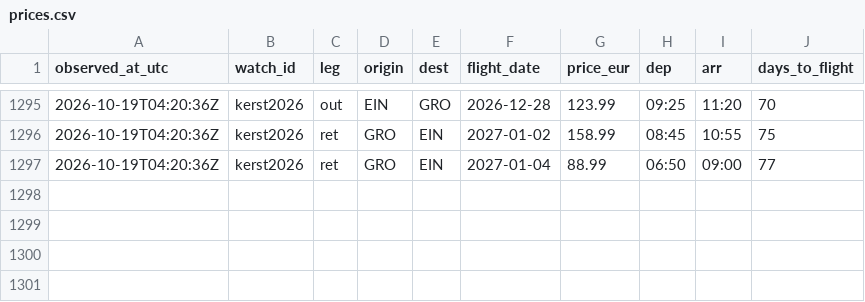
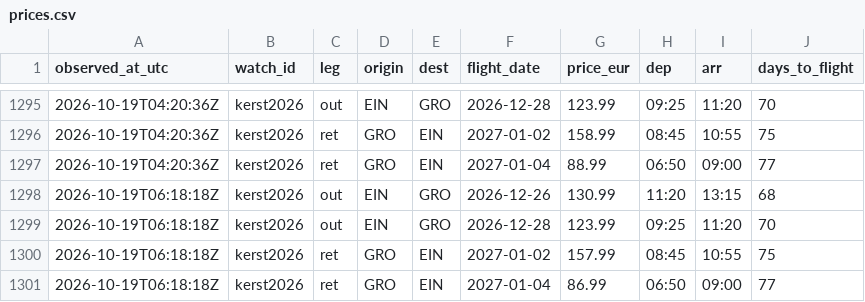
Before and after one commit to 3oo3zL0L/ehv-gro-pricewatch, a CSV file: data/prices.csv, drawn as a sheet; only a part is shown, gaps mark what is left out; the diff names each change by its address in the sheet, - before the commit and + after, or states it on an @@ line.

Commit message:
prices: 2026-10-19T06:18:23Z

```diff
--- a/data/prices.csv
+++ b/data/prices.csv
+row 1298: 2026-10-19T06:18:18Z | kerst2026 | out | EIN | GRO | 2026-12-26 | 130.99 | 11:20 | 13:15 | 68
+row 1299: 2026-10-19T06:18:18Z | kerst2026 | out | EIN | GRO | 2026-12-28 | 123.99 | 09:25 | 11:20 | 70
+row 1300: 2026-10-19T06:18:18Z | kerst2026 | ret | GRO | EIN | 2027-01-02 | 157.99 | 08:45 | 10:55 | 75
+row 1301: 2026-10-19T06:18:18Z | kerst2026 | ret | GRO | EIN | 2027-01-04 | 86.99 | 06:50 | 09:00 | 77
```
Also changed, not shown: 2 other files.
